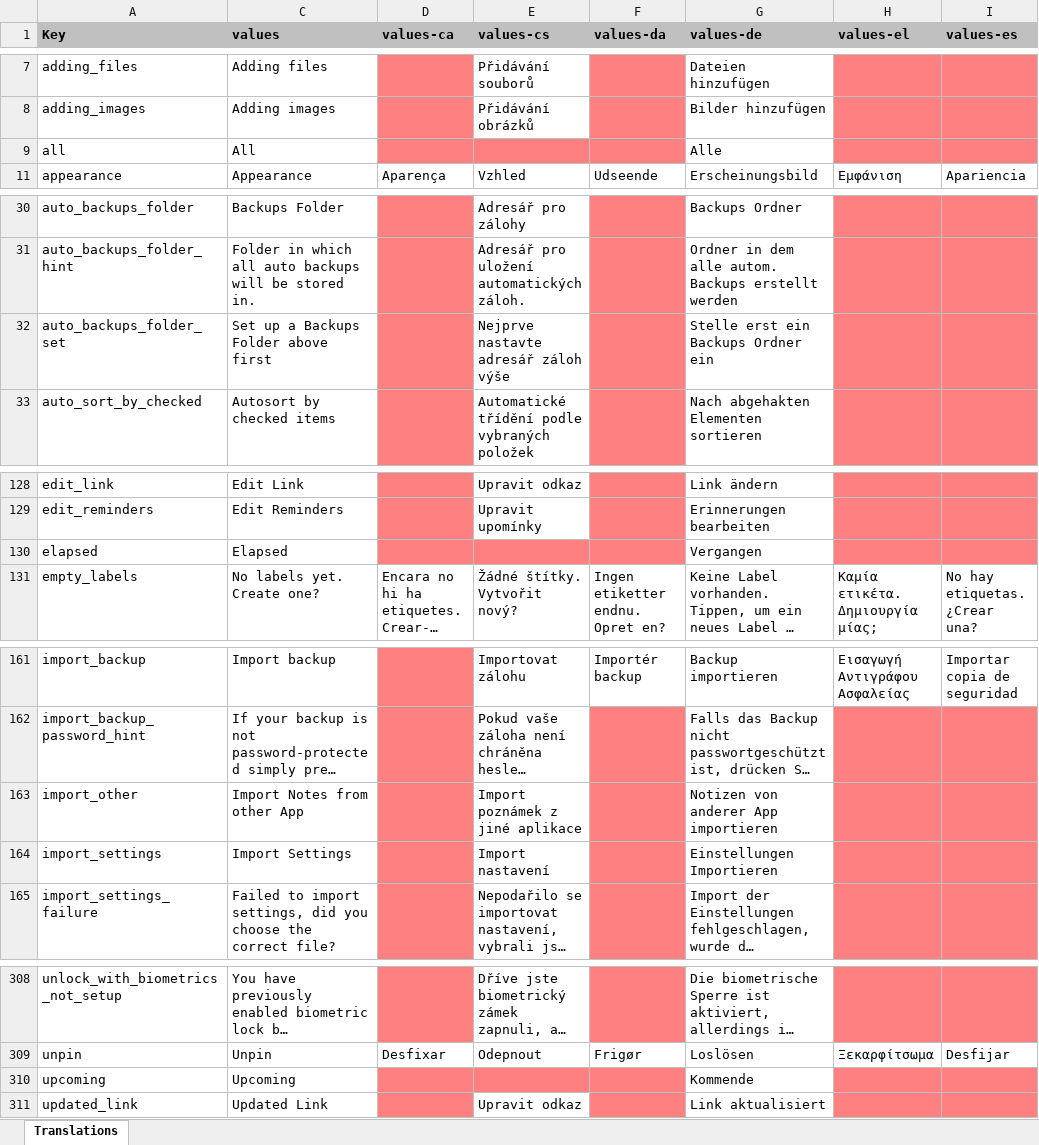
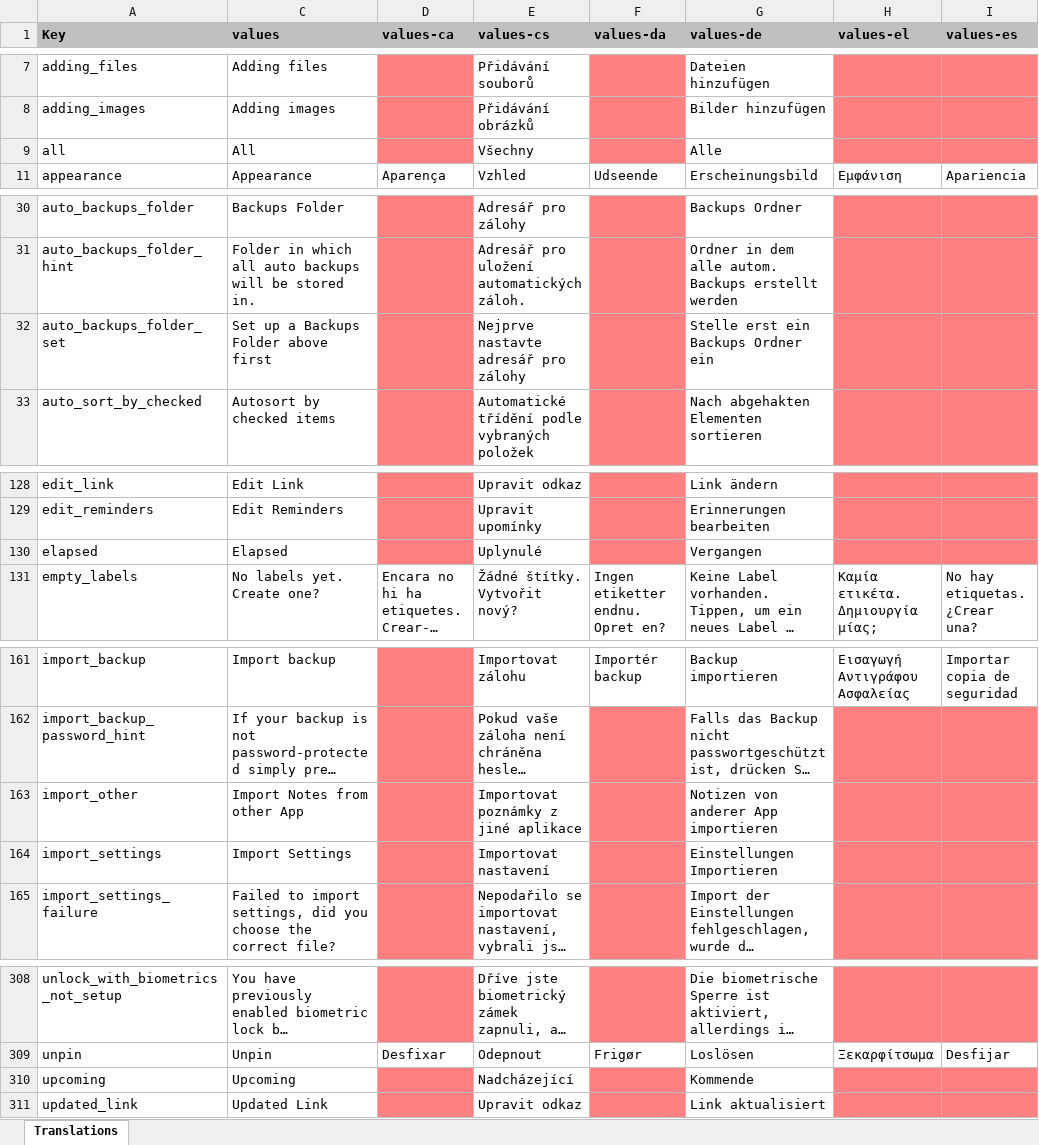
Before and after one commit to jseymoerti/NotallyX, an Excel workbook: app/translations.xlsx, sheet Translations, drawn as a sheet; only a part is shown, gaps mark what is left out; long unchanged cells end in …; values as stored, in another font and other column widths than the file's, no borders; charts and pictures not drawn; the diff covers the shown part only; the diff names each change by its address in the sheet, - before the commit and + after, or states it on an @@ line.

```diff
--- a/app/translations.xlsx (sheet Translations)
+++ b/app/translations.xlsx (sheet Translations)
-E9 (values-cs): (empty)
+E9 (values-cs): Všechny
-E9 fill: #FF8080
+E9 fill: none
-E32 (values-cs): Nejprve nastavte adresář záloh výše
+E32 (values-cs): Nejprve nastavte adresář pro zálohy
-E130 (values-cs): (empty)
+E130 (values-cs): Uplynulé
-E130 fill: #FF8080
+E130 fill: none
-E163 (values-cs): Import poznámek z jiné aplikace
+E163 (values-cs): Importovat poznámky z jiné aplikace
-E164 (values-cs): Import nastavení
+E164 (values-cs): Importovat nastavení
-E310 (values-cs): (empty)
+E310 (values-cs): Nadcházející
-E310 fill: #FF8080
+E310 fill: none
```
Also changed, not shown: 4 edited cells elsewhere in this sheet, 1 other file.
